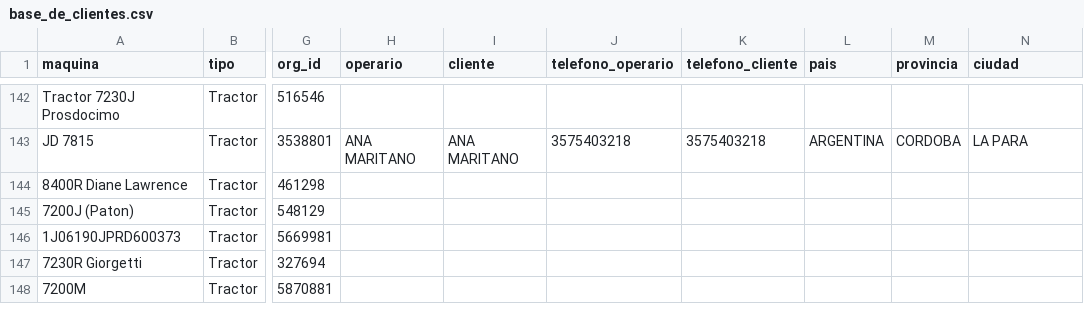
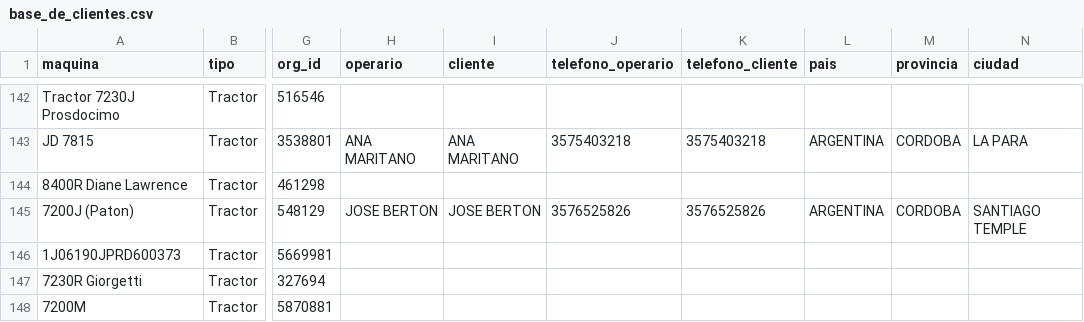
Before and after one commit to s-dagatti/crack_del_campo, a CSV file: data/base_de_clientes.csv, drawn as a sheet; only a part is shown, gaps mark what is left out; the diff names each change by its address in the sheet, - before the commit and + after, or states it on an @@ line.

Commit message:
Actualiza participante 1J07200JJPD000577

```diff
--- a/data/base_de_clientes.csv
+++ b/data/base_de_clientes.csv
-H145 (operario): (empty)
+H145 (operario): JOSE BERTON
-I145 (cliente): (empty)
+I145 (cliente): JOSE BERTON
-J145 (telefono_operario): (empty)
+J145 (telefono_operario): 3576525826
-K145 (telefono_cliente): (empty)
+K145 (telefono_cliente): 3576525826
-L145 (pais): (empty)
+L145 (pais): ARGENTINA
-M145 (provincia): (empty)
+M145 (provincia): CORDOBA
-N145 (ciudad): (empty)
+N145 (ciudad): SANTIAGO TEMPLE
```
